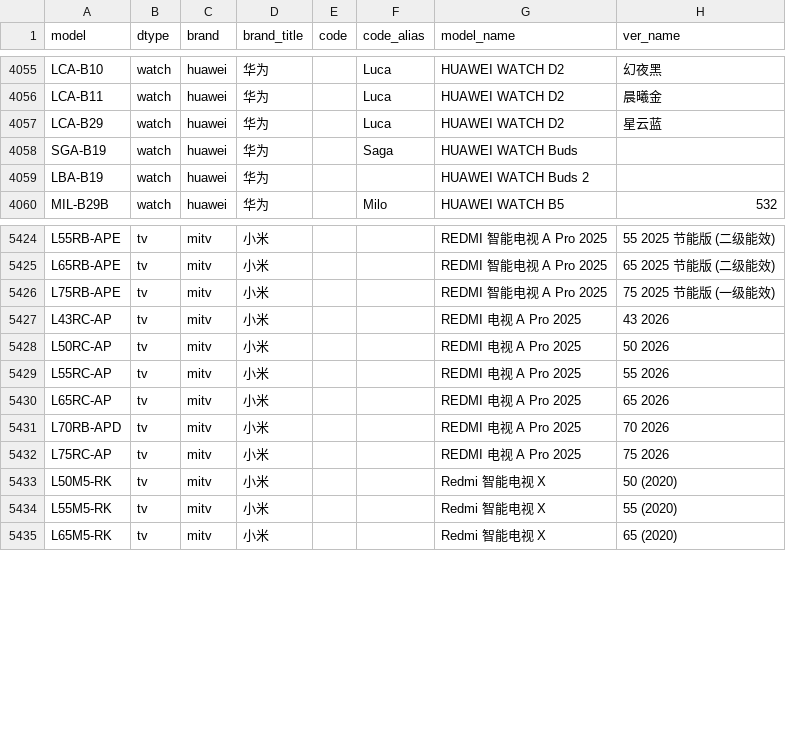
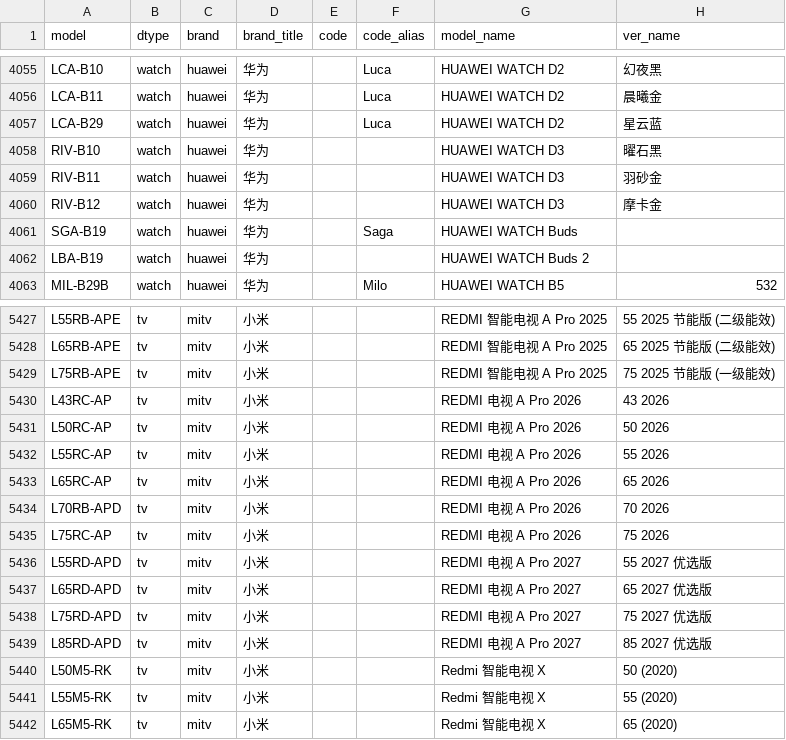
Before and after one commit to YuleBest/MobileModels-csv, a CSV file: models.csv, drawn as a sheet; only a part is shown, gaps mark what is left out.

```diff
--- a/models.csv
+++ b/models.csv
@@ -4057,2 +4057,5 @@ LCA-B11,watch,huawei,华为,,Luca,HUAWEI WATCH D2,晨曦金
 LCA-B29,watch,huawei,华为,,Luca,HUAWEI WATCH D2,星云蓝
+RIV-B10,watch,huawei,华为,,,HUAWEI WATCH D3,曜石黑
+RIV-B11,watch,huawei,华为,,,HUAWEI WATCH D3,羽砂金
+RIV-B12,watch,huawei,华为,,,HUAWEI WATCH D3,摩卡金
 SGA-B19,watch,huawei,华为,,Saga,HUAWEI WATCH Buds,
@@ -5426,8 +5429,12 @@ L65RB-APE,tv,mitv,小米,,,REDMI 智能电视 A Pro 2025,65 2025 节能版 (二
 L75RB-APE,tv,mitv,小米,,,REDMI 智能电视 A Pro 2025,75 2025 节能版 (一级能效)
-L43RC-AP,tv,mitv,小米,,,REDMI 电视 A Pro 2025,43 2026
-L50RC-AP,tv,mitv,小米,,,REDMI 电视 A Pro 2025,50 2026
-L55RC-AP,tv,mitv,小米,,,REDMI 电视 A Pro 2025,55 2026
-L65RC-AP,tv,mitv,小米,,,REDMI 电视 A Pro 2025,65 2026
-L70RB-APD,tv,mitv,小米,,,REDMI 电视 A Pro 2025,70 2026
-L75RC-AP,tv,mitv,小米,,,REDMI 电视 A Pro 2025,75 2026
+L43RC-AP,tv,mitv,小米,,,REDMI 电视 A Pro 2026,43 2026
+L50RC-AP,tv,mitv,小米,,,REDMI 电视 A Pro 2026,50 2026
+L55RC-AP,tv,mitv,小米,,,REDMI 电视 A Pro 2026,55 2026
+L65RC-AP,tv,mitv,小米,,,REDMI 电视 A Pro 2026,65 2026
+L70RB-APD,tv,mitv,小米,,,REDMI 电视 A Pro 2026,70 2026
+L75RC-AP,tv,mitv,小米,,,REDMI 电视 A Pro 2026,75 2026
+L55RD-APD,tv,mitv,小米,,,REDMI 电视 A Pro 2027,55 2027 优选版
+L65RD-APD,tv,mitv,小米,,,REDMI 电视 A Pro 2027,65 2027 优选版
+L75RD-APD,tv,mitv,小米,,,REDMI 电视 A Pro 2027,75 2027 优选版
+L85RD-APD,tv,mitv,小米,,,REDMI 电视 A Pro 2027,85 2027 优选版
 L50M5-RK,tv,mitv,小米,,,Redmi 智能电视 X,50 (2020)
```
Also changed, not shown: 1 other file.
